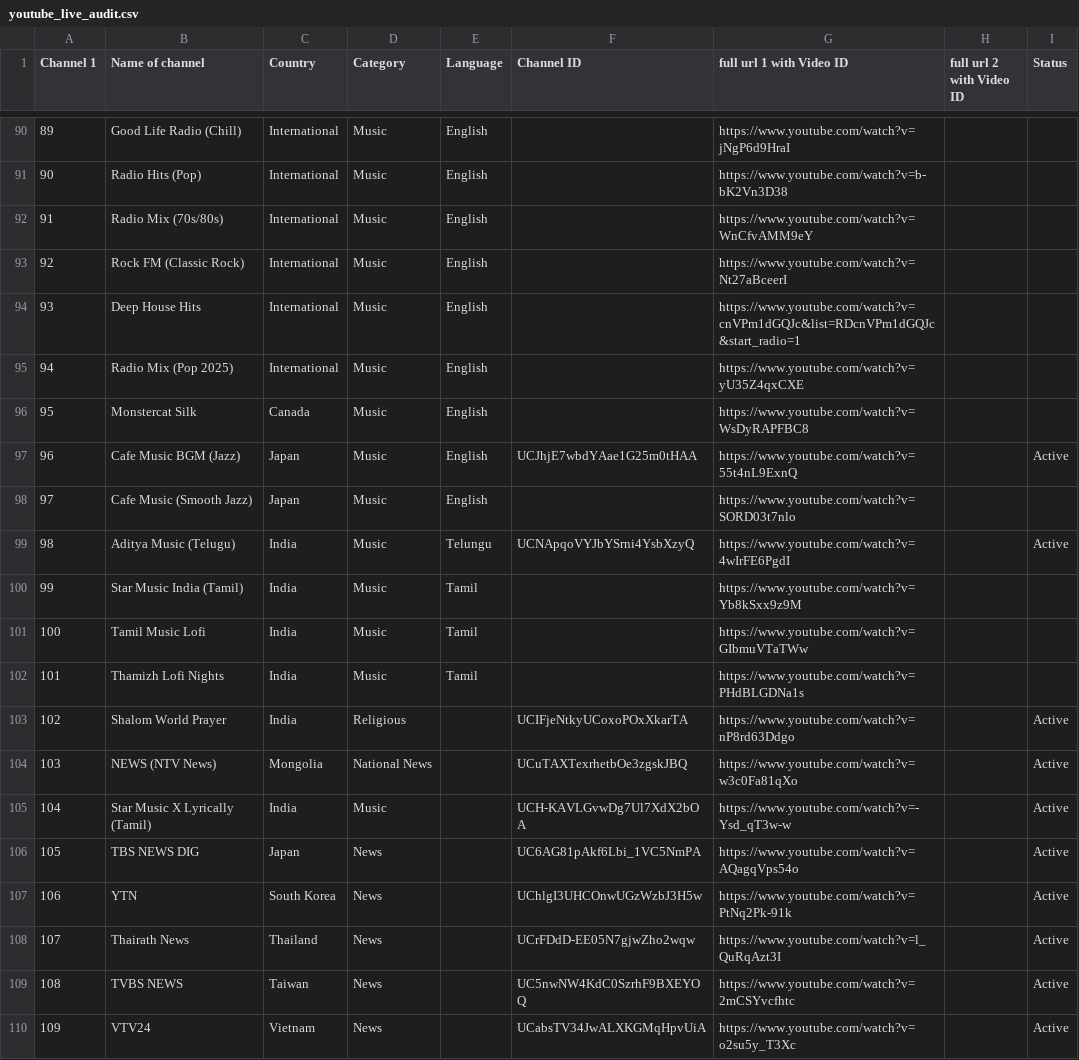
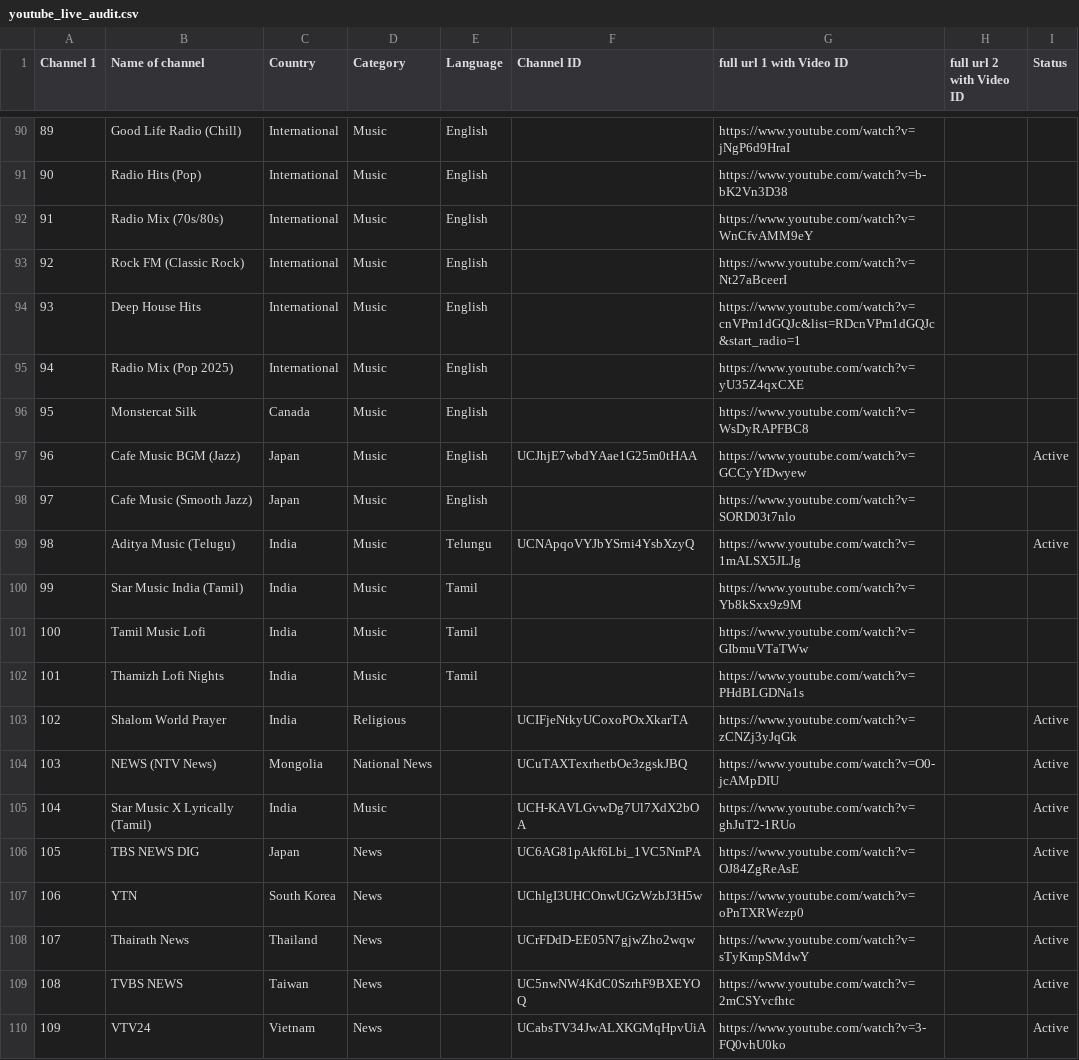
Before and after one commit to Vilfin-TV/MultiScreener, a CSV file: youtube_live_audit.csv, drawn as a sheet; only a part is shown, gaps mark what is left out; the diff covers the shown part only.

```diff
--- a/youtube_live_audit.csv
+++ b/youtube_live_audit.csv
@@ -96,5 +96,5 @@ Channel 1,Name of channel,Country,Category,Language,Channel ID,full url 1 with V
 95,Monstercat Silk,Canada,Music,English,,https://www.youtube.com/watch?v=WsDyRAPFBC8,,
-96,Cafe Music BGM (Jazz),Japan,Music,English,UCJhjE7wbdYAae1G25m0tHAA,https://www.youtube.com/watch?v=55t4nL9ExnQ,,Active
+96,Cafe Music BGM (Jazz),Japan,Music,English,UCJhjE7wbdYAae1G25m0tHAA,https://www.youtube.com/watch?v=GCCyYfDwyew,,Active
 97,Cafe Music (Smooth Jazz),Japan,Music,English,,https://www.youtube.com/watch?v=SORD03t7nlo,,
-98,Aditya Music (Telugu),India,Music,Telungu,UCNApqoVYJbYSrni4YsbXzyQ,https://www.youtube.com/watch?v=4wIrFE6PgdI,,Active
+98,Aditya Music (Telugu),India,Music,Telungu,UCNApqoVYJbYSrni4YsbXzyQ,https://www.youtube.com/watch?v=1mALSX5JLJg,,Active
 99,Star Music India (Tamil),India,Music,Tamil,,https://www.youtube.com/watch?v=Yb8kSxx9z9M,,
@@ -102,9 +102,9 @@ Channel 1,Name of channel,Country,Category,Language,Channel ID,full url 1 with V
 101,Thamizh Lofi Nights,India,Music,Tamil,,https://www.youtube.com/watch?v=PHdBLGDNa1s,,
-102,Shalom World Prayer,India,Religious,,UCIFjeNtkyUCoxoPOxXkarTA,https://www.youtube.com/watch?v=nP8rd63Ddgo,,Active
-103,NEWS (NTV News),Mongolia,National News,,UCuTAXTexrhetbOe3zgskJBQ,https://www.youtube.com/watch?v=w3c0Fa81qXo,,Active
-104,Star Music X Lyrically (Tamil),India,Music,,UCH-KAVLGvwDg7Ul7XdX2bOA,https://www.youtube.com/watch?v=-Ysd_qT3w-w,,Active
-105,TBS NEWS DIG,Japan,News,,UC6AG81pAkf6Lbi_1VC5NmPA,https://www.youtube.com/watch?v=AQagqVps54o,,Active
-106,YTN,South Korea,News,,UChlgI3UHCOnwUGzWzbJ3H5w,https://www.youtube.com/watch?v=PtNq2Pk-91k,,Active
-107,Thairath News,Thailand,News,,UCrFDdD-EE05N7gjwZho2wqw,https://www.youtube.com/watch?v=l_QuRqAzt3I,,Active
+102,Shalom World Prayer,India,Religious,,UCIFjeNtkyUCoxoPOxXkarTA,https://www.youtube.com/watch?v=zCNZj3yJqGk,,Active
+103,NEWS (NTV News),Mongolia,National News,,UCuTAXTexrhetbOe3zgskJBQ,https://www.youtube.com/watch?v=O0-jcAMpDIU,,Active
+104,Star Music X Lyrically (Tamil),India,Music,,UCH-KAVLGvwDg7Ul7XdX2bOA,https://www.youtube.com/watch?v=ghJuT2-1RUo,,Active
+105,TBS NEWS DIG,Japan,News,,UC6AG81pAkf6Lbi_1VC5NmPA,https://www.youtube.com/watch?v=OJ84ZgReAsE,,Active
+106,YTN,South Korea,News,,UChlgI3UHCOnwUGzWzbJ3H5w,https://www.youtube.com/watch?v=oPnTXRWezp0,,Active
+107,Thairath News,Thailand,News,,UCrFDdD-EE05N7gjwZho2wqw,https://www.youtube.com/watch?v=sTyKmpSMdwY,,Active
 108,TVBS NEWS,Taiwan,News,,UC5nwNW4KdC0SzrhF9BXEYOQ,https://www.youtube.com/watch?v=2mCSYvcfhtc,,Active
-109,VTV24,Vietnam,News,,UCabsTV34JwALXKGMqHpvUiA,https://www.youtube.com/watch?v=o2su5y_T3Xc,,Active
+109,VTV24,Vietnam,News,,UCabsTV34JwALXKGMqHpvUiA,https://www.youtube.com/watch?v=3-FQ0vhU0ko,,Active
```
Also changed, not shown: 78 edited cells elsewhere in this file, 2 other files.
